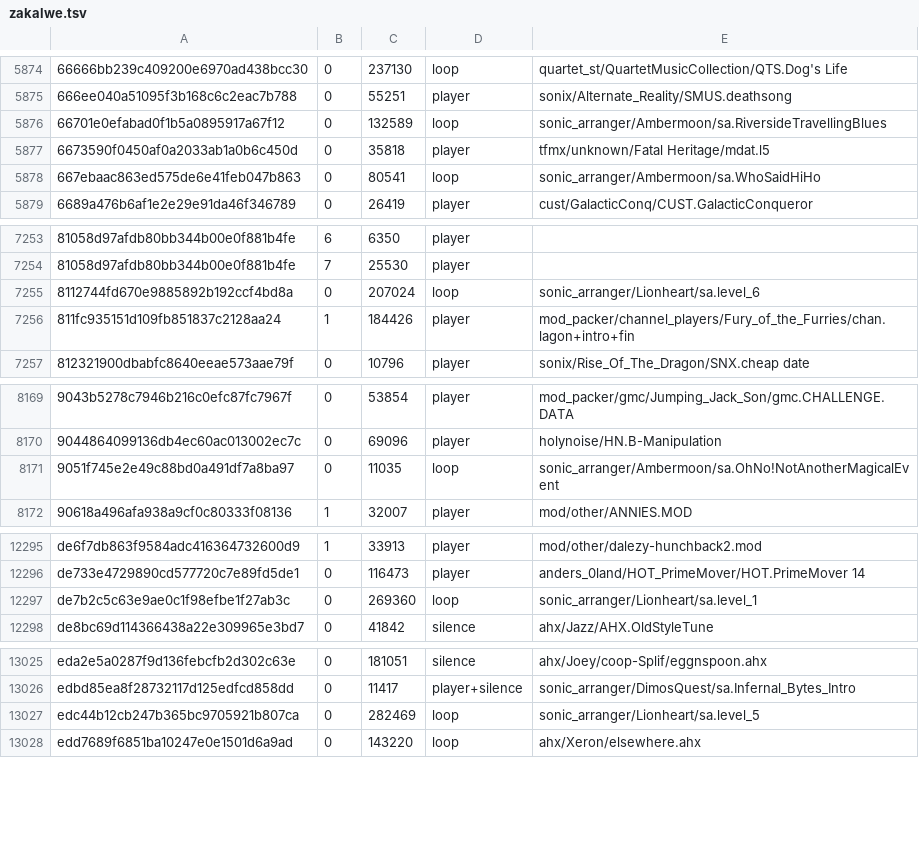
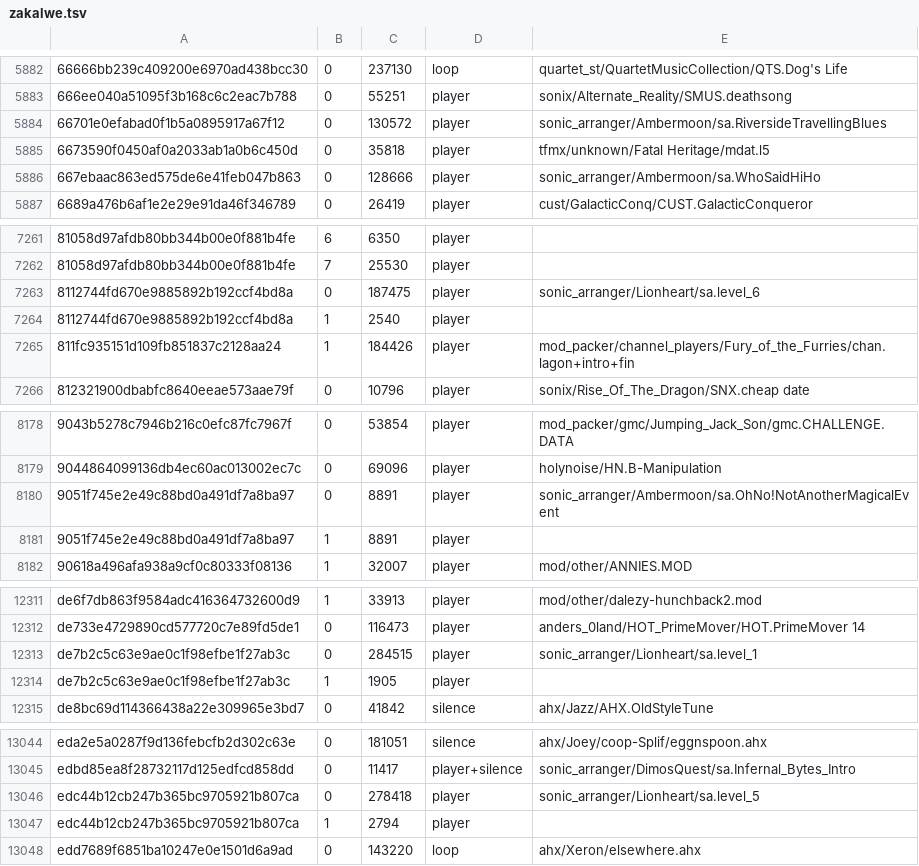
Before and after one commit to mvtiaine/audacious-uade, a TSV file: conf/zakalwe.tsv, drawn as a sheet; only a part is shown, gaps mark what is left out; the diff covers the shown part only.

Commit message:
Use SonicArranger player from Wanted Team instead of obsolete Lionheart_Game

```diff
--- a/conf/zakalwe.tsv
+++ b/conf/zakalwe.tsv
@@ -5875,5 +5883,5 @@
 666ee040a51095f3b168c6c2eac7b788	0	55251	player	sonix/Alternate_Reality/SMUS.deathsong
-66701e0efabad0f1b5a0895917a67f12	0	132589	loop	sonic_arranger/Ambermoon/sa.RiversideTravellingBlues
+66701e0efabad0f1b5a0895917a67f12	0	130572	player	sonic_arranger/Ambermoon/sa.RiversideTravellingBlues
 6673590f0450af0a2033ab1a0b6c450d	0	35818	player	tfmx/unknown/Fatal Heritage/mdat.l5
-667ebaac863ed575de6e41feb047b863	0	80541	loop	sonic_arranger/Ambermoon/sa.WhoSaidHiHo
+667ebaac863ed575de6e41feb047b863	0	128666	player	sonic_arranger/Ambermoon/sa.WhoSaidHiHo
 6689a476b6af1e2e29e91da46f346789	0	26419	player	cust/GalacticConq/CUST.GalacticConqueror
@@ -7254,3 +7262,4 @@
 81058d97afdb80bb344b00e0f881b4fe	7	25530	player
-8112744fd670e9885892b192ccf4bd8a	0	207024	loop	sonic_arranger/Lionheart/sa.level_6
+8112744fd670e9885892b192ccf4bd8a	0	187475	player	sonic_arranger/Lionheart/sa.level_6
+8112744fd670e9885892b192ccf4bd8a	1	2540	player
 811fc935151d109fb851837c2128aa24	1	184426	player	mod_packer/channel_players/Fury_of_the_Furries/chan.lagon+intro+fin
@@ -8170,3 +8179,4 @@
 9044864099136db4ec60ac013002ec7c	0	69096	player	holynoise/HN.B-Manipulation
-9051f745e2e49c88bd0a491df7a8ba97	0	11035	loop	sonic_arranger/Ambermoon/sa.OhNo!NotAnotherMagicalEvent
+9051f745e2e49c88bd0a491df7a8ba97	0	8891	player	sonic_arranger/Ambermoon/sa.OhNo!NotAnotherMagicalEvent
+9051f745e2e49c88bd0a491df7a8ba97	1	8891	player
 90618a496afa938a9cf0c80333f08136	1	32007	player	mod/other/ANNIES.MOD
@@ -12296,3 +12312,4 @@ de6f7db863f9584adc416364732600d9	1	33913	player	mod/other/dalezy-hunchback2.mod
 de733e4729890cd577720c7e89fd5de1	0	116473	player	anders_0land/HOT_PrimeMover/HOT.PrimeMover 14
-de7b2c5c63e9ae0c1f98efbe1f27ab3c	0	269360	loop	sonic_arranger/Lionheart/sa.level_1
+de7b2c5c63e9ae0c1f98efbe1f27ab3c	0	284515	player	sonic_arranger/Lionheart/sa.level_1
+de7b2c5c63e9ae0c1f98efbe1f27ab3c	1	1905	player
 de8bc69d114366438a22e309965e3bd7	0	41842	silence	ahx/Jazz/AHX.OldStyleTune
@@ -13026,3 +13045,4 @@ eda2e5a0287f9d136febcfb2d302c63e	0	181051	silence	ahx/Joey/coop-Splif/eggnspoon.
 edbd85ea8f28732117d125edfcd858dd	0	11417	player+silence	sonic_arranger/DimosQuest/sa.Infernal_Bytes_Intro
-edc44b12cb247b365bc9705921b807ca	0	282469	loop	sonic_arranger/Lionheart/sa.level_5
+edc44b12cb247b365bc9705921b807ca	0	278418	player	sonic_arranger/Lionheart/sa.level_5
+edc44b12cb247b365bc9705921b807ca	1	2794	player
 edd7689f6851ba10247e0e1501d6a9ad	0	143220	loop	ahx/Xeron/elsewhere.ahx
```
Also changed, not shown: 16 added rows and 74 edited cells elsewhere in this file, conf/wantedteam.tsv, 2 other files.
